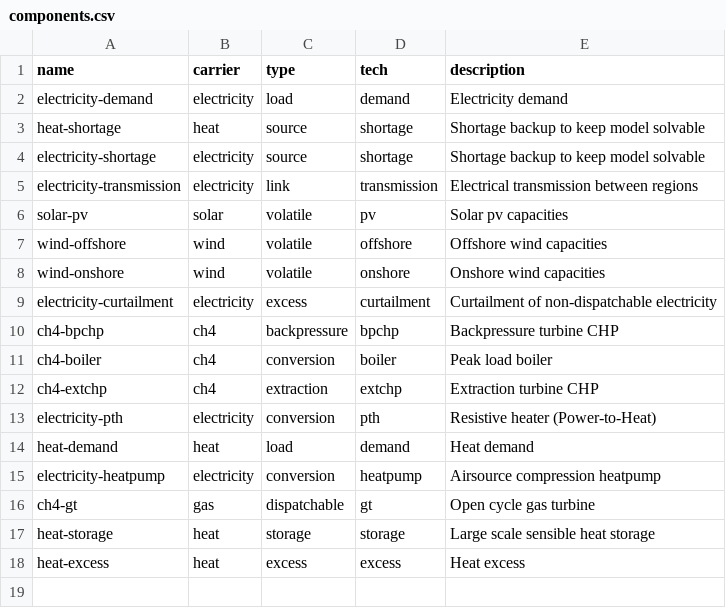
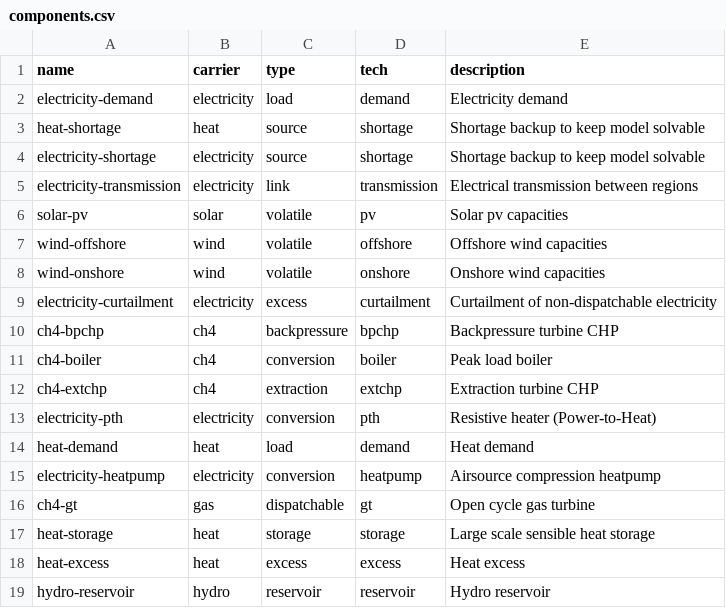
Before and after one commit to modex-flexmex/oemof-flexmex, a CSV file: oemoflex/model_structure/components.csv, drawn as a sheet.

Commit message:
Define hydro-reservoir in components and setup functions for elements and profiles

```diff
--- a/oemoflex/model_structure/components.csv
+++ b/oemoflex/model_structure/components.csv
@@ -18 +18,2 @@ heat-storage,heat,storage,storage,Large scale sensible heat storage
 heat-excess,heat,excess,excess,Heat excess
+hydro-reservoir,hydro,reservoir,reservoir,Hydro reservoir
```
Also changed, not shown: 3 other files.
